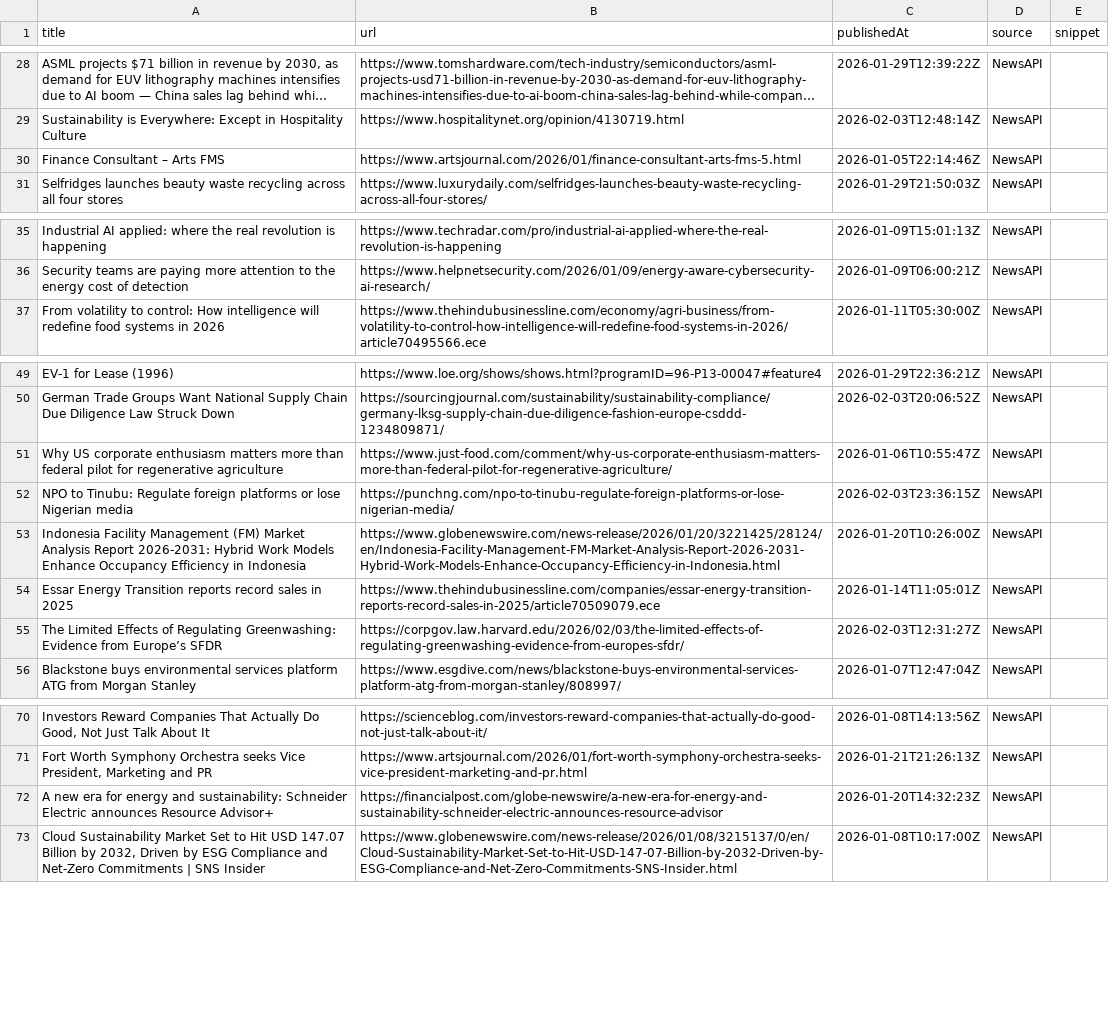
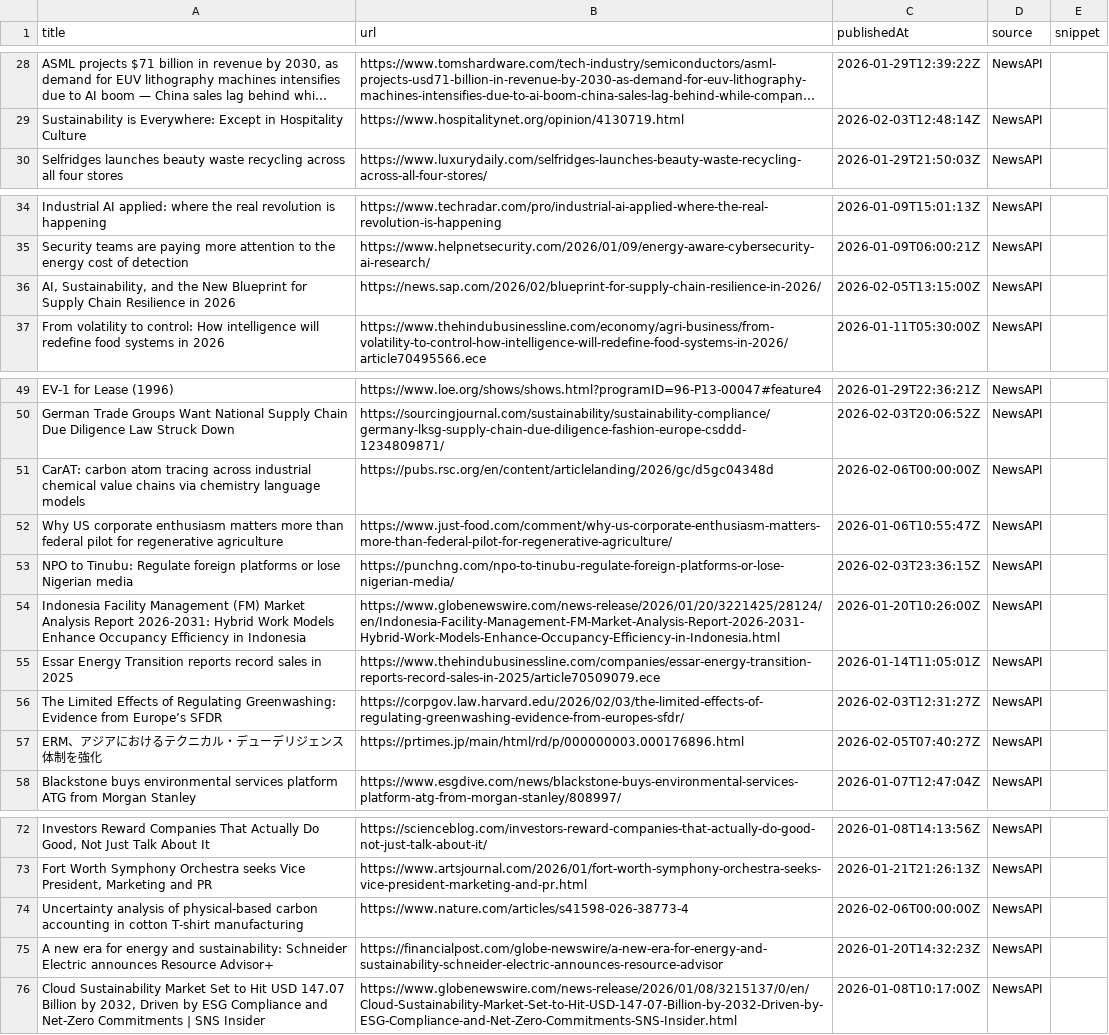
Before and after one commit to media-stack/gb2b-lead-finder, a CSV file: gb2b_leads.csv, drawn as a sheet; only a part is shown, gaps mark what is left out; long unchanged cells end in …; removed rows and columns are numbered as before the commit, all else as after; the diff covers the shown part only; the diff names each change by its address in the sheet, - before the commit and + after, or states it on an @@ line.

```diff
--- a/gb2b_leads.csv
+++ b/gb2b_leads.csv
-row 30: Finance Consultant – Arts FMS | https://www.artsjournal.com/2026/01/finance-consultant-arts-fms-5.html | 2026-01-05T22:14:46Z | NewsAPI
+row 36: AI, Sustainability, and the New Blueprint for Supply Chain Resilience in 2026 | https://news.sap.com/2026/02/blueprint-for-supply-chain-resilience-in-2026/ | 2026-02-05T13:15:00Z | NewsAPI
+row 51: CarAT: carbon atom tracing across industrial chemical value chains via chemistry language models | https://pubs.rsc.org/en/content/articlelanding/2026/gc/d5gc04348d | 2026-02-06T00:00:00Z | NewsAPI
+row 57: ERM、アジアにおけるテクニカル・デューデリジェンス体制を強化 | https://prtimes.jp/main/html/rd/p/000000003.000176896.html | 2026-02-05T07:40:27Z | NewsAPI
+row 74: Uncertainty analysis of physical-based carbon accounting in cotton T-shirt manufacturing | https://www.nature.com/articles/s41598-026-38773-4 | 2026-02-06T00:00:00Z | NewsAPI
```
Also changed, not shown: 4 added rows, 9 removed rows, 1 moved row and 6 edited cells elsewhere in this file.
